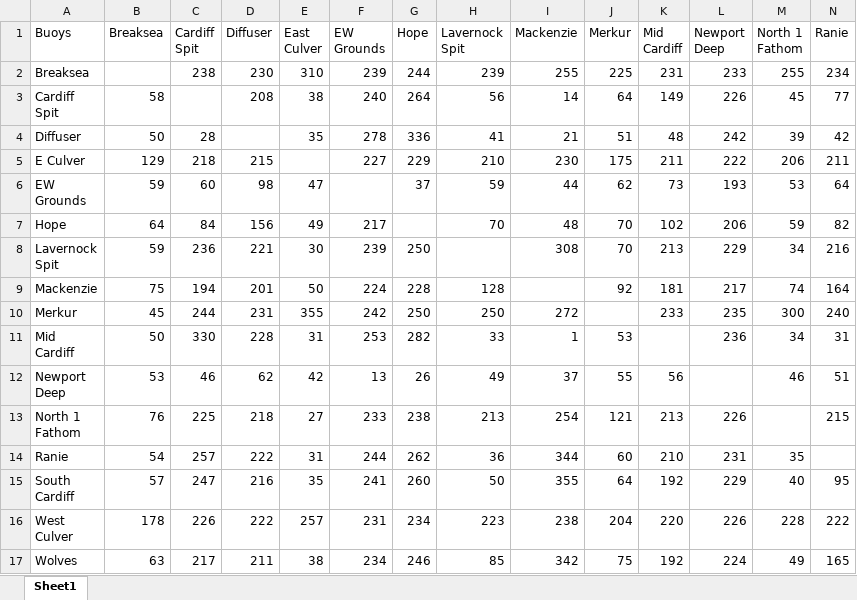
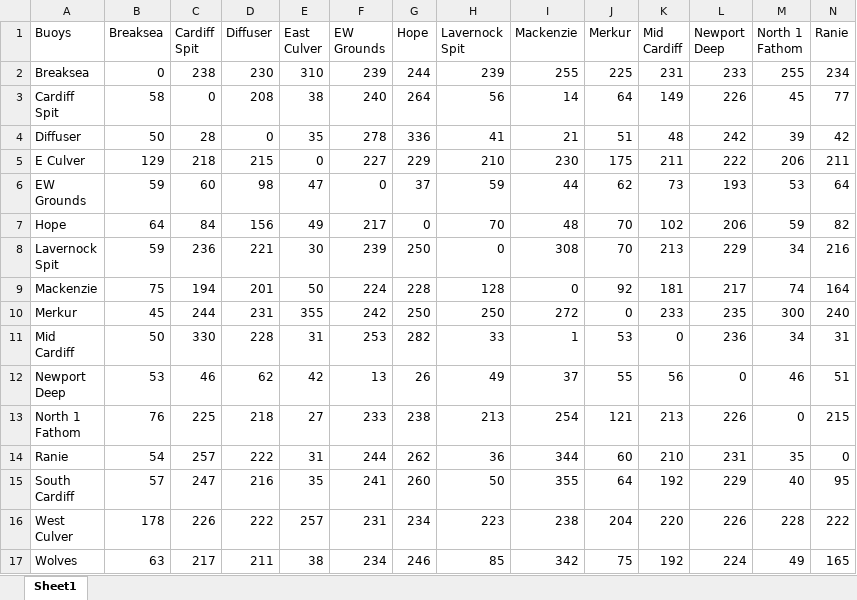
Before and after one commit to Bigfish7829/for_fun, an Excel workbook: buoys_headings.xlsx, sheet Sheet1, drawn as a sheet; only a part is shown; values as stored, in another font and other column widths than the file's, no borders; the diff covers the shown part only; the diff names each change by its address in the sheet, - before the commit and + after, or states it on an @@ line.

```diff
--- a/buoys_headings.xlsx (sheet Sheet1)
+++ b/buoys_headings.xlsx (sheet Sheet1)
-B2 (Breaksea): (empty)
+B2 (Breaksea): 0
-C3 (Cardiff Spit): (empty)
+C3 (Cardiff Spit): 0
-D4 (Diffuser): (empty)
+D4 (Diffuser): 0
-E5 (East Culver): (empty)
+E5 (East Culver): 0
-F6 (EW Grounds): (empty)
+F6 (EW Grounds): 0
-G7 (Hope): (empty)
+G7 (Hope): 0
-H8 (Lavernock Spit): (empty)
+H8 (Lavernock Spit): 0
-I9 (Mackenzie): (empty)
+I9 (Mackenzie): 0
-J10 (Merkur): (empty)
+J10 (Merkur): 0
-K11 (Mid Cardiff): (empty)
+K11 (Mid Cardiff): 0
-L12 (Newport Deep): (empty)
+L12 (Newport Deep): 0
-M13 (North 1 Fathom): (empty)
+M13 (North 1 Fathom): 0
-N14 (Ranie): (empty)
+N14 (Ranie): 0
```
Also changed, not shown: 3 edited cells elsewhere in this sheet, 1 other file.
